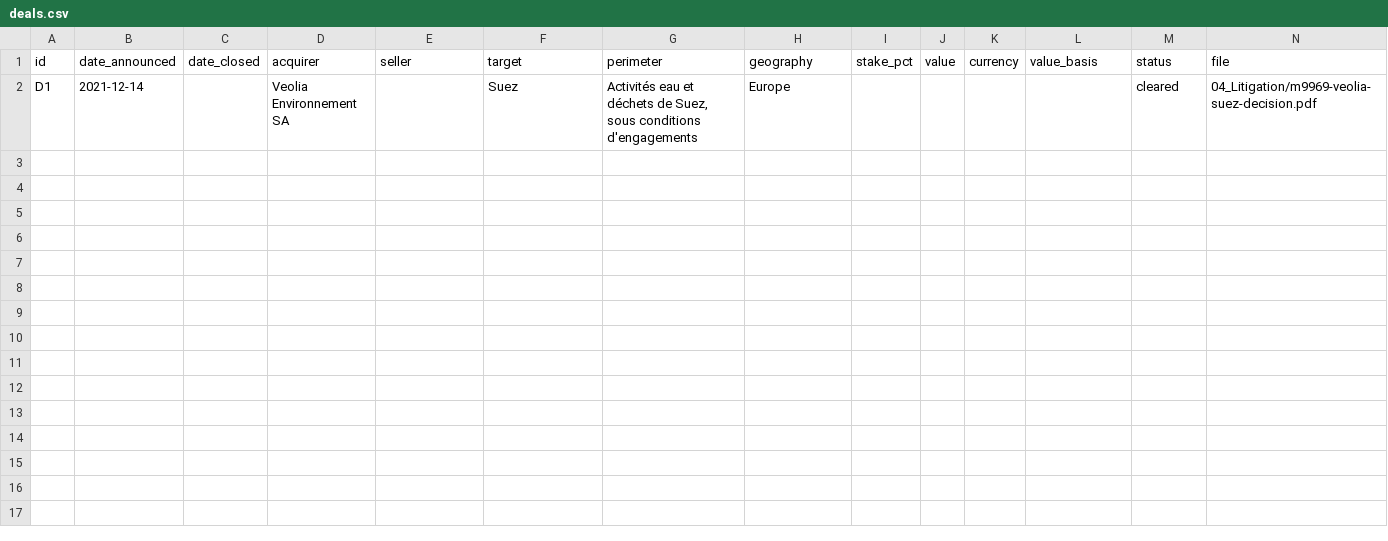
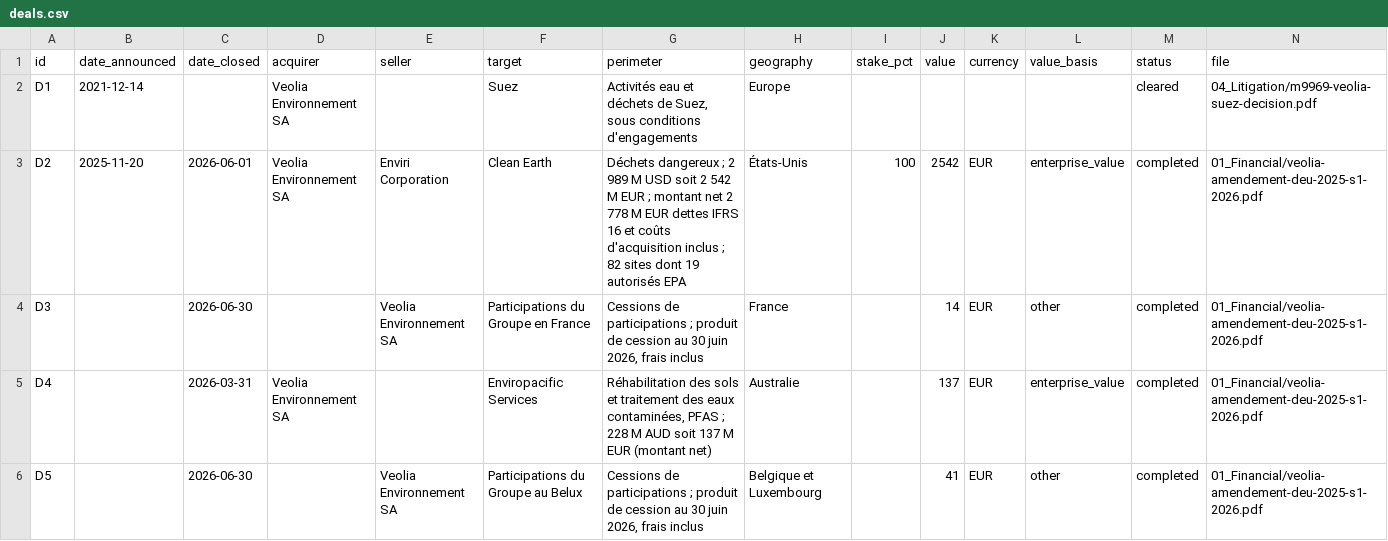
Before and after one commit to PurpleGuys/VPS-dataroom-lecture-seule-, a CSV file: 00_Admin/deals.csv, drawn as a sheet; only a part is shown; rows hold the shown columns only; the diff names each change by its address in the sheet, - before the commit and + after, or states it on an @@ line.

Commit message:
Dépôt via MCP : deals.csv

```diff
--- a/00_Admin/deals.csv
+++ b/00_Admin/deals.csv
+row 3: D2 | 2025-11-20 | 2026-06-01 | Veolia Environnement SA | Enviri Corporation | Clean Earth | Déchets dangereux ; 2 989 M USD soit 2 542 M EUR ; montant net 2 778 M EUR dettes IFRS 16 et coûts d'acquisition inclus ; 82 sites dont 19 autorisés EPA | États-Unis | 100 | 2542 | EUR | enterprise_value | completed | 01_Financial/veolia-amendement-deu-2025-s1-2026.pdf
+row 4: D3 |  | 2026-06-30 |  | Veolia Environnement SA | Participations du Groupe en France | Cessions de participations ; produit de cession au 30 juin 2026, frais inclus | France |  | 14 | EUR | other | completed | 01_Financial/veolia-amendement-deu-2025-s1-2026.pdf
+row 5: D4 |  | 2026-03-31 | Veolia Environnement SA |  | Enviropacific Services | Réhabilitation des sols et traitement des eaux contaminées, PFAS ; 228 M AUD soit 137 M EUR (montant net) | Australie |  | 137 | EUR | enterprise_value | completed | 01_Financial/veolia-amendement-deu-2025-s1-2026.pdf
+row 6: D5 |  | 2026-06-30 |  | Veolia Environnement SA | Participations du Groupe au Belux | Cessions de participations ; produit de cession au 30 juin 2026, frais inclus | Belgique et Luxembourg |  | 41 | EUR | other | completed | 01_Financial/veolia-amendement-deu-2025-s1-2026.pdf
```
